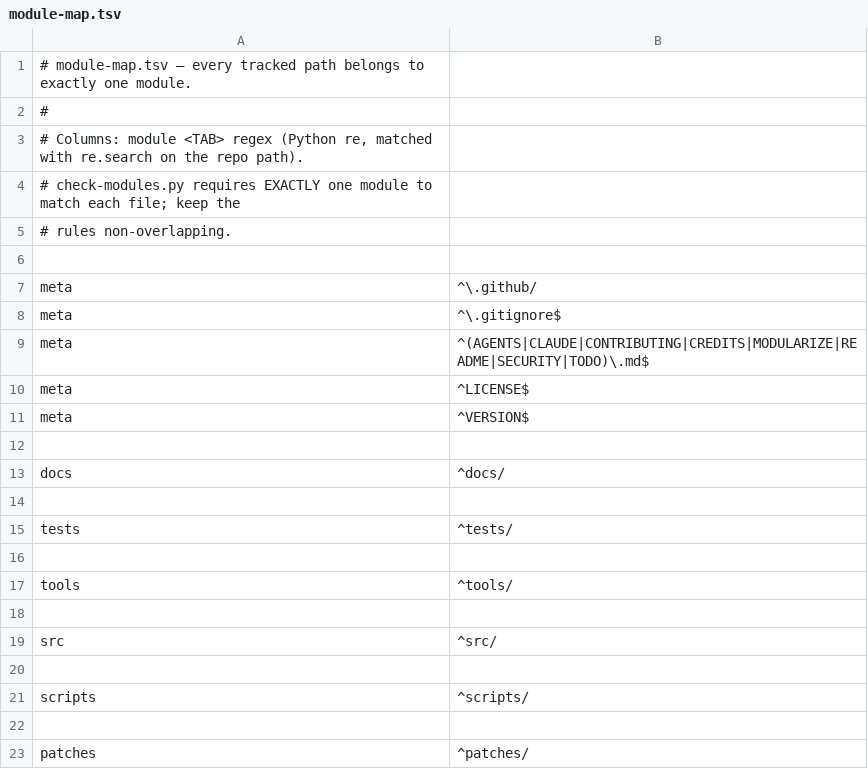
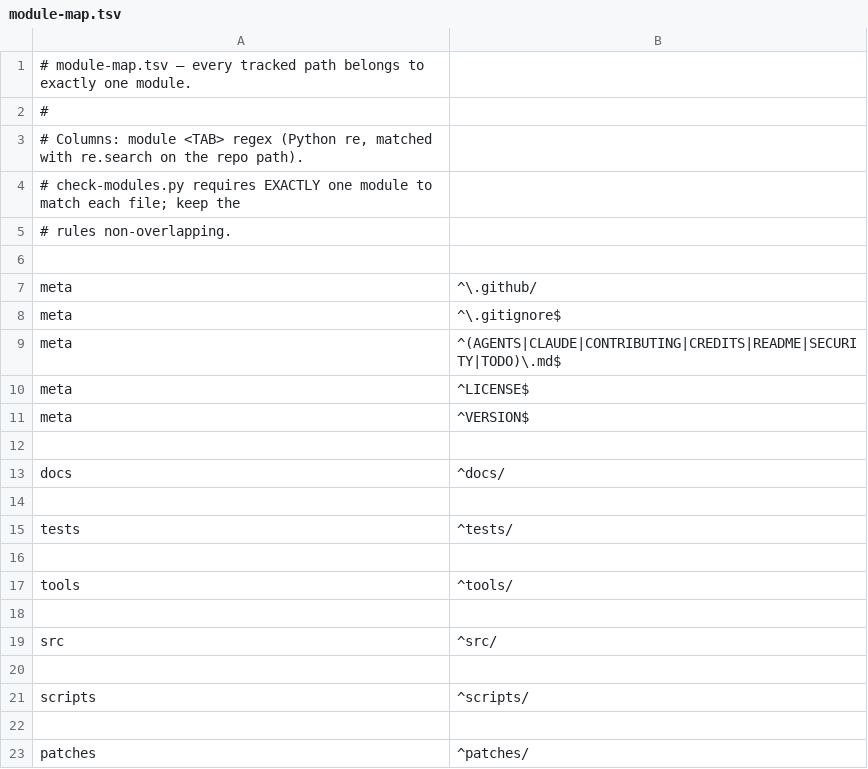
Before and after one commit to jronminh/deb-native, a TSV file: tools/module-map.tsv, drawn as a sheet.

```diff
--- a/tools/module-map.tsv
+++ b/tools/module-map.tsv
@@ -8,3 +8,3 @@ meta	^\.github/
 meta	^\.gitignore$
-meta	^(AGENTS|CLAUDE|CONTRIBUTING|CREDITS|MODULARIZE|README|SECURITY|TODO)\.md$
+meta	^(AGENTS|CLAUDE|CONTRIBUTING|CREDITS|README|SECURITY|TODO)\.md$
 meta	^LICENSE$
```
Also changed, not shown: scripts/prefix/interface.tsv, 26 other files.
